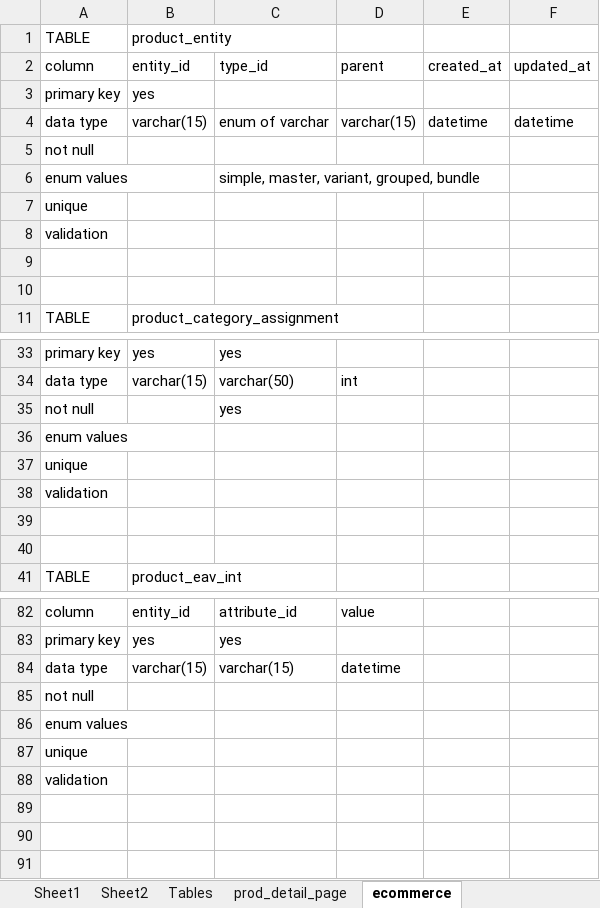
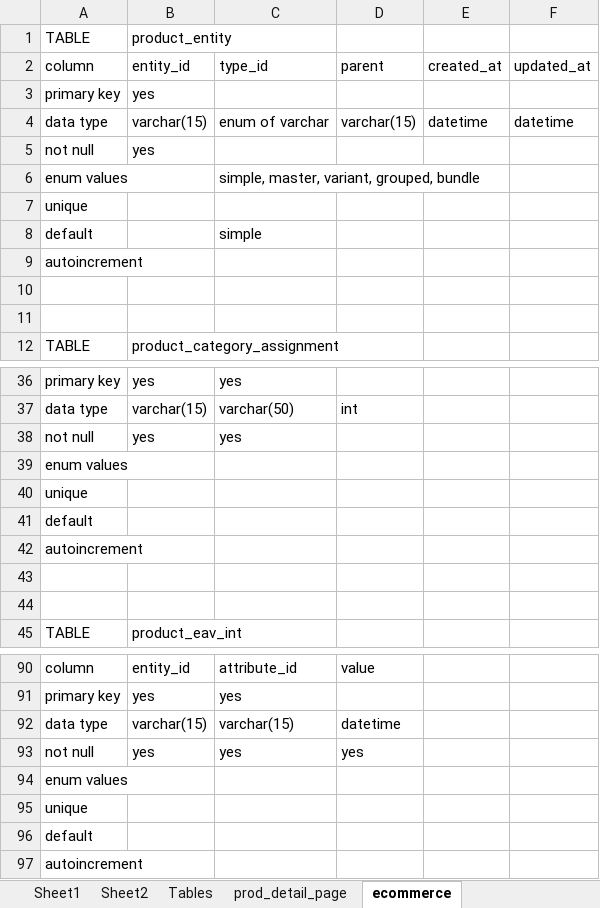
Before and after one commit to wanderer-1994/design, an Excel workbook: database_design/magento24_notes.xlsx, sheet ecommerce, drawn as a sheet; only a part is shown, gaps mark what is left out; values as stored, in another font and other column widths than the file's, no borders; removed rows and columns are numbered as before the commit, all else as after; the diff covers the shown part only; the diff names each change by its address in the sheet, - before the commit and + after, or states it on an @@ line.

```diff
--- a/database_design/magento24_notes.xlsx (sheet ecommerce)
+++ b/database_design/magento24_notes.xlsx (sheet ecommerce)
-B5: (empty)
+B5: yes
+row 8: default |  | simple
-A9: validation
+A9: autoincrement
-B38: (empty)
+B38: yes
-A41: validation
+A41: default
+row 42: autoincrement
-row 85: not null
+row 93: not null | yes | yes | yes
-A96: validation
+A96: default
+row 97: autoincrement
```
Also changed, not shown: 11 added rows, 5 removed rows and 10 edited cells elsewhere in this sheet, 1 other file.
